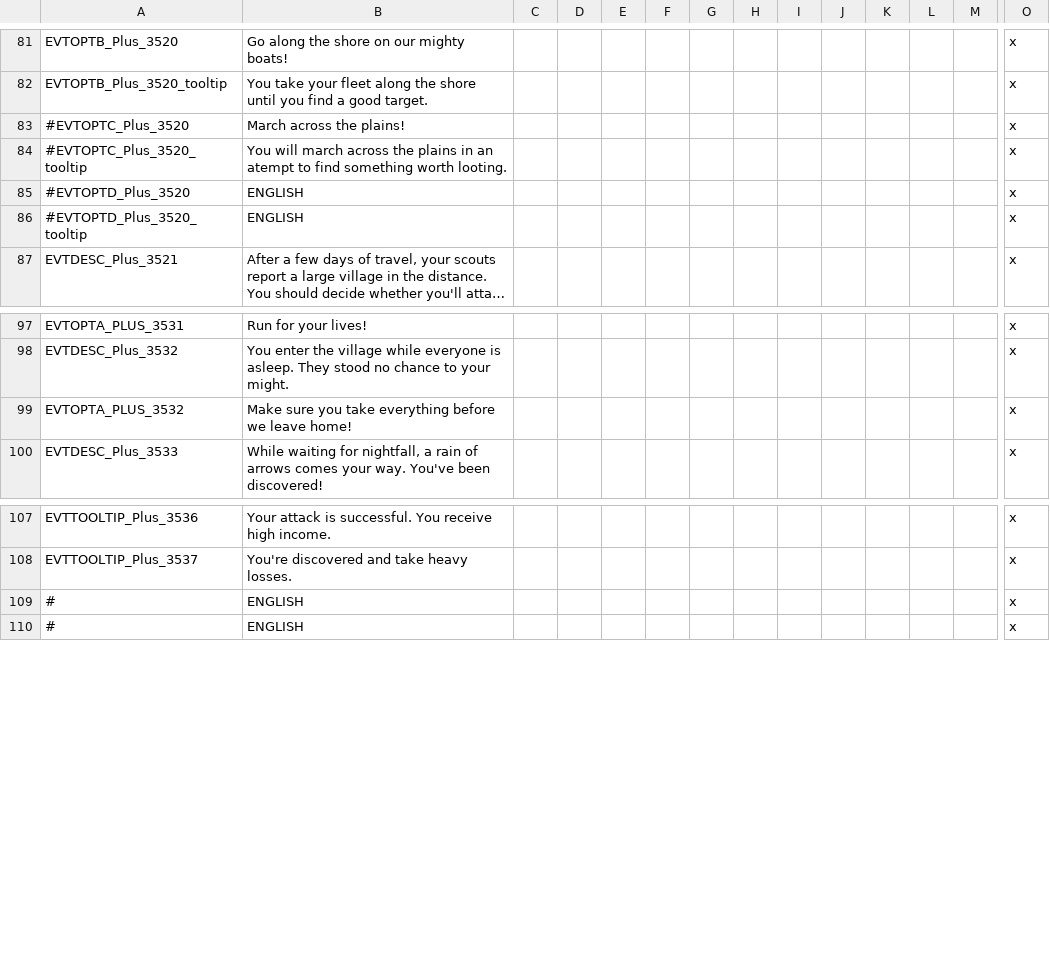
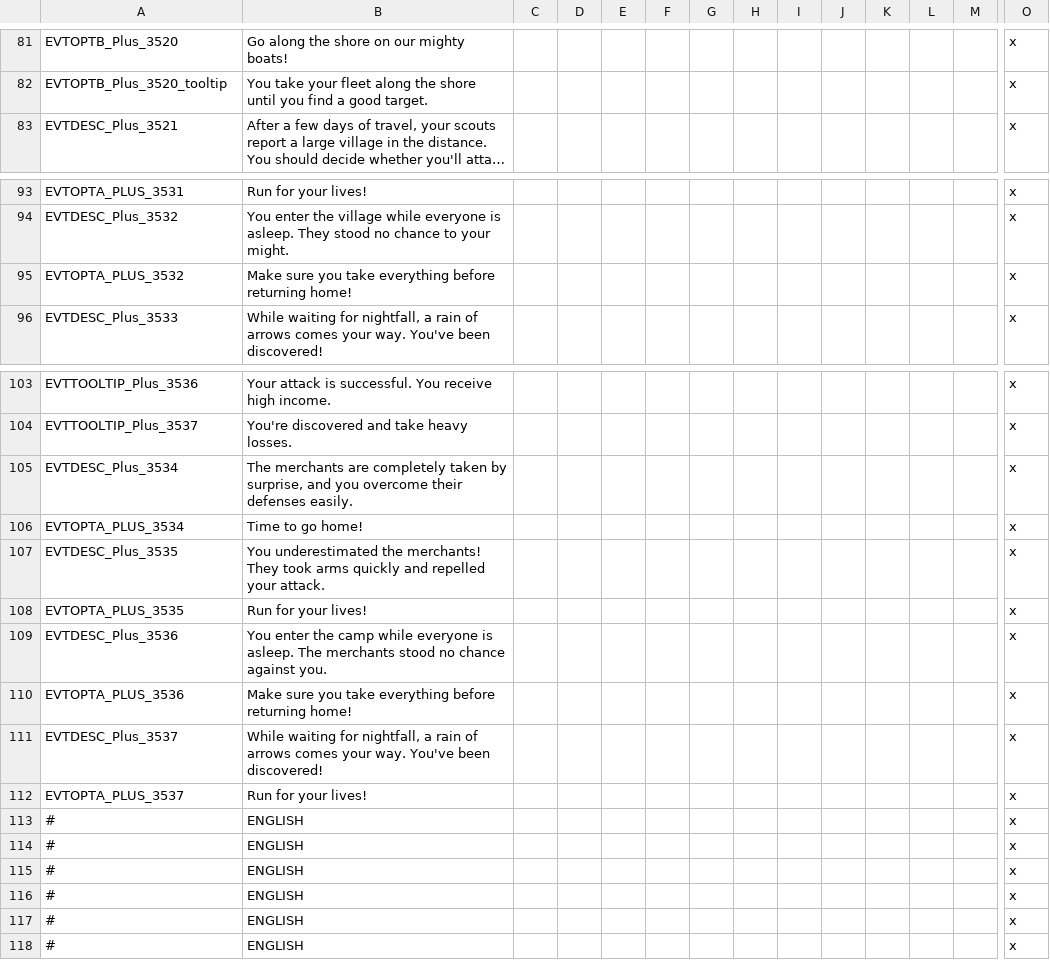
Before and after one commit to klee96/CK2Plus, a CSV file: CK2Plus/localisation/zz_CK2Plus_raid.csv, drawn as a sheet; only a part is shown, gaps mark what is left out; long unchanged cells end in …; removed rows and columns are numbered as before the commit, all else as after; rows hold the shown columns only; the diff names each change by its address in the sheet, - before the commit and + after, or states it on an @@ line.

```diff
--- a/CK2Plus/localisation/zz_CK2Plus_raid.csv
+++ b/CK2Plus/localisation/zz_CK2Plus_raid.csv
-row 83: #EVTOPTC_Plus_3520 | March across the plains! |  |  |  |  |  |  |  |  |  |  |  | x
-row 84: #EVTOPTC_Plus_3520_tooltip | You will march across the plains in an atempt to find something worth looting. |  |  |  |  |  |  |  |  |  |  |  | x
-row 85: #EVTOPTD_Plus_3520 | ENGLISH |  |  |  |  |  |  |  |  |  |  |  | x
-row 86: #EVTOPTD_Plus_3520_tooltip | ENGLISH |  |  |  |  |  |  |  |  |  |  |  | x
-B95: …everything before we leave home!
+B95: …everything before returning home!
+row 105: EVTDESC_Plus_3534 | The merchants are completely taken by surprise, and you overcome their defenses easily. |  |  |  |  |  |  |  |  |  |  |  | x
+row 106: EVTOPTA_PLUS_3534 | Time to go home! |  |  |  |  |  |  |  |  |  |  |  | x
+row 107: EVTDESC_Plus_3535 | You underestimated the merchants! They took arms quickly and repelled your attack. |  |  |  |  |  |  |  |  |  |  |  | x
+row 108: EVTOPTA_PLUS_3535 | Run for your lives! |  |  |  |  |  |  |  |  |  |  |  | x
+row 109: EVTDESC_Plus_3536 | You enter the camp while everyone is asleep. The merchants stood no chance against you. |  |  |  |  |  |  |  |  |  |  |  | x
+row 110: EVTOPTA_PLUS_3536 | Make sure you take everything before returning home! |  |  |  |  |  |  |  |  |  |  |  | x
+row 111: EVTDESC_Plus_3537 | While waiting for nightfall, a rain of arrows comes your way. You've been discovered! |  |  |  |  |  |  |  |  |  |  |  | x
+row 112: EVTOPTA_PLUS_3537 | Run for your lives! |  |  |  |  |  |  |  |  |  |  |  | x
+row 113: # | ENGLISH |  |  |  |  |  |  |  |  |  |  |  | x
+row 114: # | ENGLISH |  |  |  |  |  |  |  |  |  |  |  | x
+row 115: # | ENGLISH |  |  |  |  |  |  |  |  |  |  |  | x
+row 116: # | ENGLISH |  |  |  |  |  |  |  |  |  |  |  | x
```
Also changed, not shown: 1 other file.
